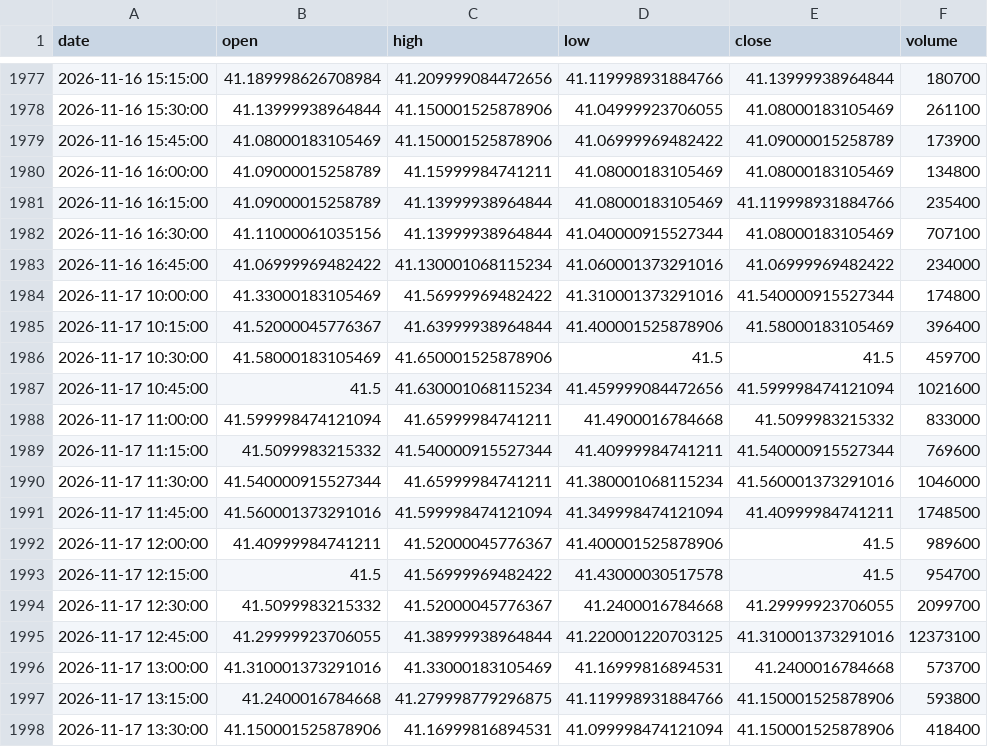
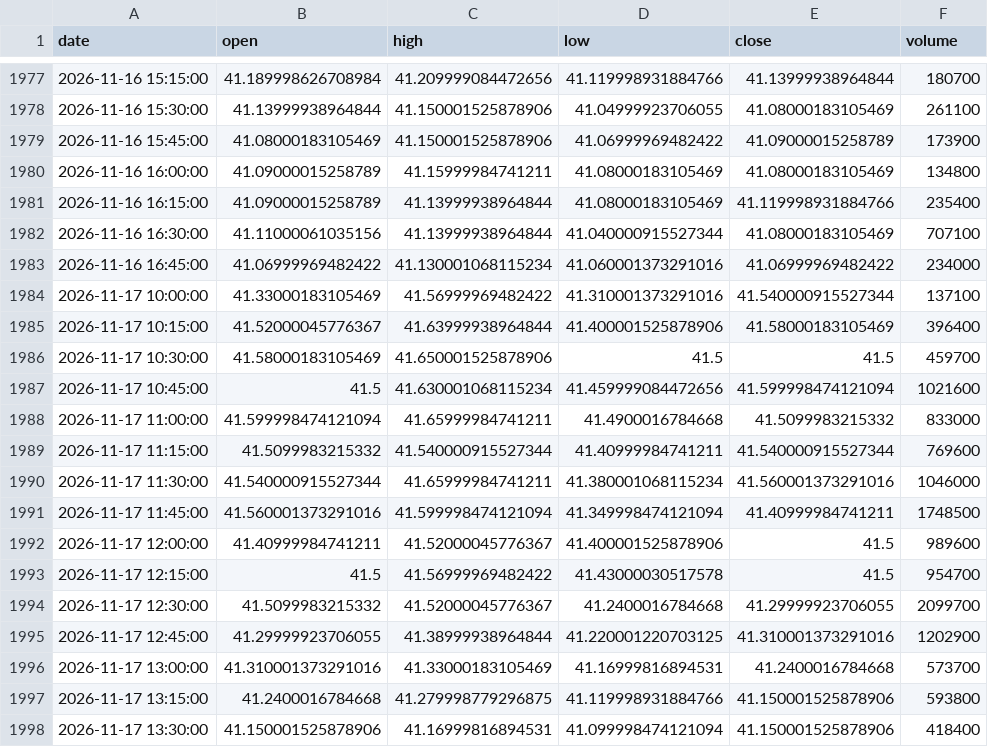
Before and after one commit to Marlenildo/autotrade, a CSV file: data/intraday/ITUB4_15m.csv, drawn as a sheet; only a part is shown, gaps mark what is left out; the diff covers the shown part only.

```diff
--- a/data/intraday/ITUB4_15m.csv
+++ b/data/intraday/ITUB4_15m.csv
@@ -1983,3 +1983,3 @@ date,open,high,low,close,volume
 2026-11-16 16:45:00,41.06999969482422,41.130001068115234,41.060001373291016,41.06999969482422,234000
-2026-11-17 10:00:00,41.33000183105469,41.56999969482422,41.310001373291016,41.540000915527344,174800
+2026-11-17 10:00:00,41.33000183105469,41.56999969482422,41.310001373291016,41.540000915527344,137100
 2026-11-17 10:15:00,41.52000045776367,41.63999938964844,41.400001525878906,41.58000183105469,396400
@@ -1994,3 +1994,3 @@ date,open,high,low,close,volume
 2026-11-17 12:30:00,41.5099983215332,41.52000045776367,41.2400016784668,41.29999923706055,2099700
-2026-11-17 12:45:00,41.29999923706055,41.38999938964844,41.220001220703125,41.310001373291016,12373100
+2026-11-17 12:45:00,41.29999923706055,41.38999938964844,41.220001220703125,41.310001373291016,1202900
 2026-11-17 13:00:00,41.310001373291016,41.33000183105469,41.16999816894531,41.2400016784668,573700
```
Also changed, not shown: 28 added rows elsewhere in this file, data/intraday/BBAS3_15m.csv, data/intraday/BBDC4_15m.csv, 40 other files.
